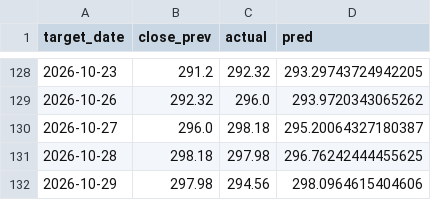
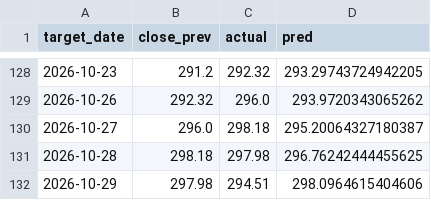
Before and after one commit to 24251579-cell/invest-ai-platform, a CSV file: models/lstm_sber_f3/test_predictions.csv, drawn as a sheet; only a part is shown, gaps mark what is left out.

```diff
--- a/models/lstm_sber_f3/test_predictions.csv
+++ b/models/lstm_sber_f3/test_predictions.csv
@@ -131,2 +131,2 @@ target_date,close_prev,actual,pred
 2026-10-28,298.18,297.98,296.76242444455625
-2026-10-29,297.98,294.56,298.0964615404606
+2026-10-29,297.98,294.51,298.0964615404606
```
Also changed, not shown: models/lstm_sber_f4/test_predictions.csv, 16 other files.
